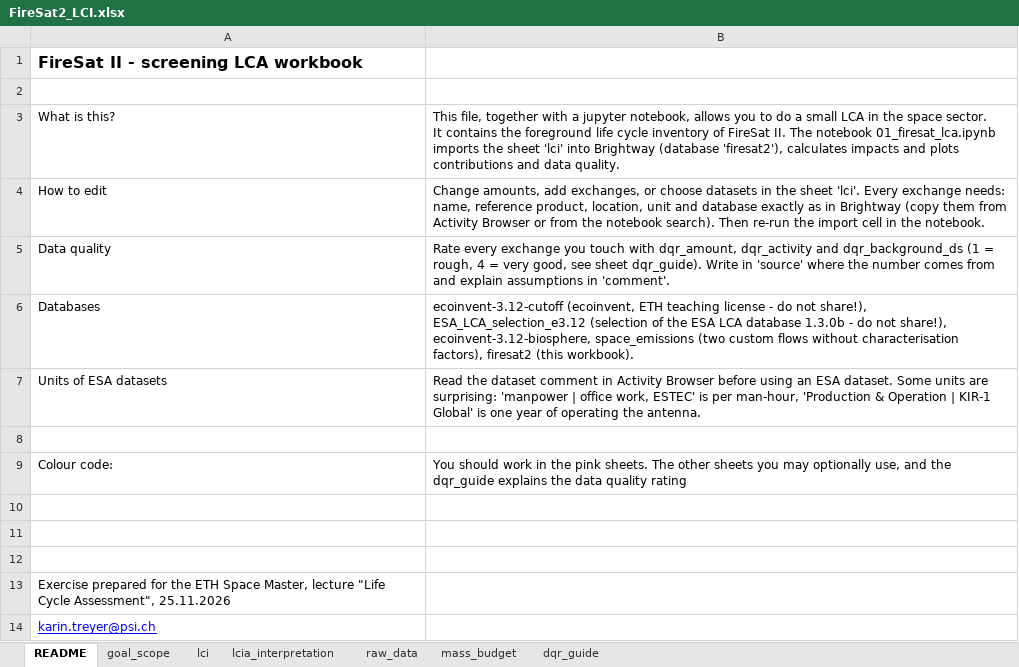
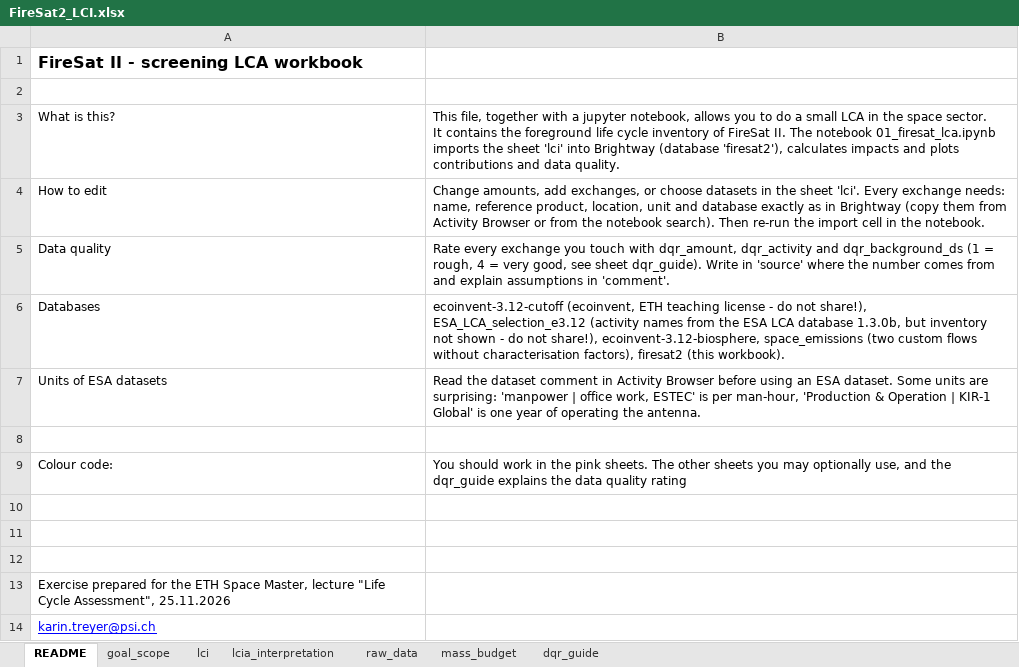
Before and after one commit to KarinTreyer/eth-space-lca-exercise, an Excel workbook: data/FireSat2_LCI.xlsx, sheet README, drawn as a sheet; values as stored, in another font and other column widths than the file's, no borders; the diff names each change by its address in the sheet, - before the commit and + after, or states it on an @@ line.

Commit message:
aggregated ESA database

```diff
--- a/data/FireSat2_LCI.xlsx (sheet README)
+++ b/data/FireSat2_LCI.xlsx (sheet README)
-B6: …share!), ESA_LCA_selection_e3.12 (selection of the ESA LCA database 1.3.0b - do…
+B6: …share!), ESA_LCA_selection_e3.12 (activity names from the ESA LCA database 1.3.0b, but inventory not shown - do…
```
Also changed, not shown: 2 other files.
